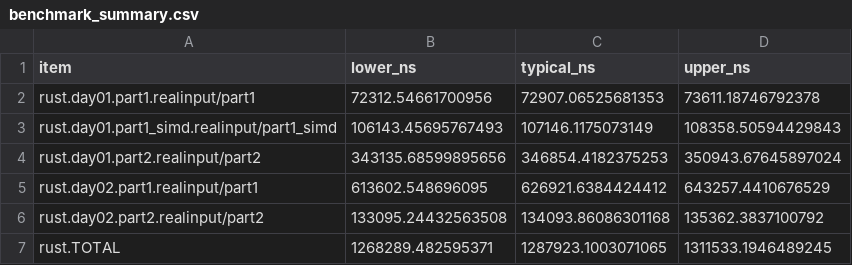
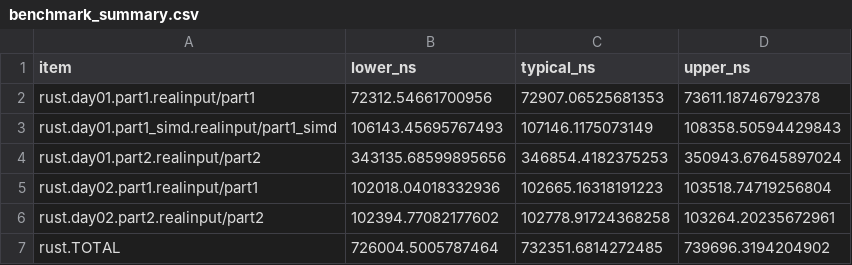
Before and after one commit to ankitson/aoc, a CSV file: 2023/benchmark_summary.csv, drawn as a sheet.

```diff
--- a/2023/benchmark_summary.csv
+++ b/2023/benchmark_summary.csv
@@ -4,4 +4,4 @@ rust.day01.part1_simd.realinput/part1_simd,106143.45695767493,107146.1175073149,
 rust.day01.part2.realinput/part2,343135.68599895656,346854.4182375253,350943.67645897024
-rust.day02.part1.realinput/part1,613602.548696095,626921.6384424412,643257.4410676529
-rust.day02.part2.realinput/part2,133095.24432563508,134093.86086301168,135362.3837100792
-rust.TOTAL,1268289.482595371,1287923.1003071065,1311533.1946489245
+rust.day02.part1.realinput/part1,102018.04018332936,102665.16318191223,103518.74719256804
+rust.day02.part2.realinput/part2,102394.77082177602,102778.91724368258,103264.20235672961
+rust.TOTAL,726004.5005787464,732351.6814272485,739696.3194204902
```
Also changed, not shown: 4 other files.
